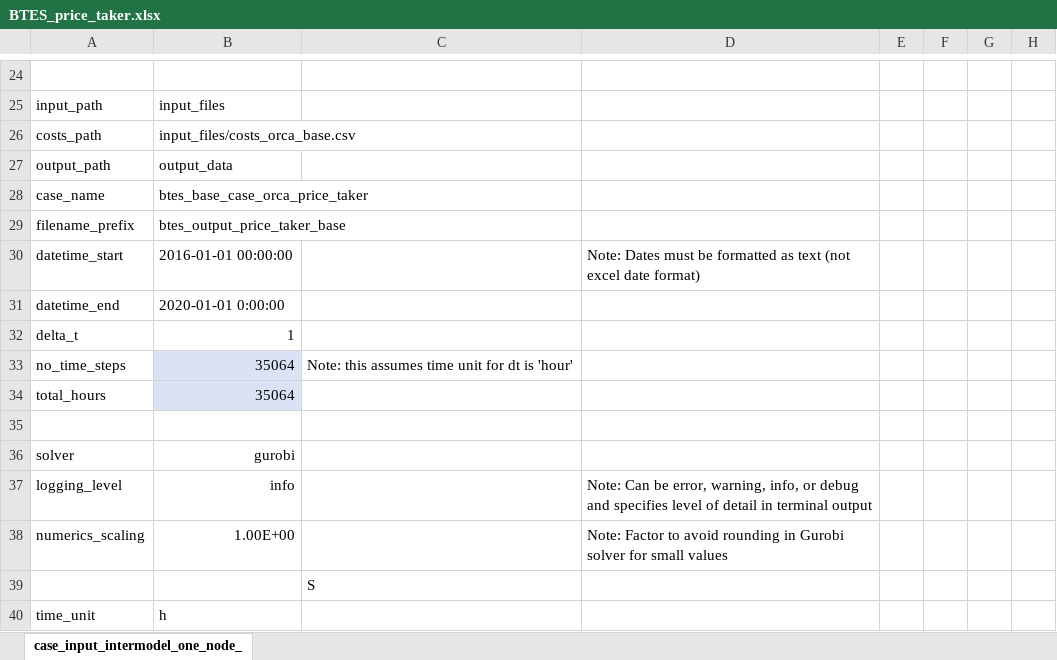
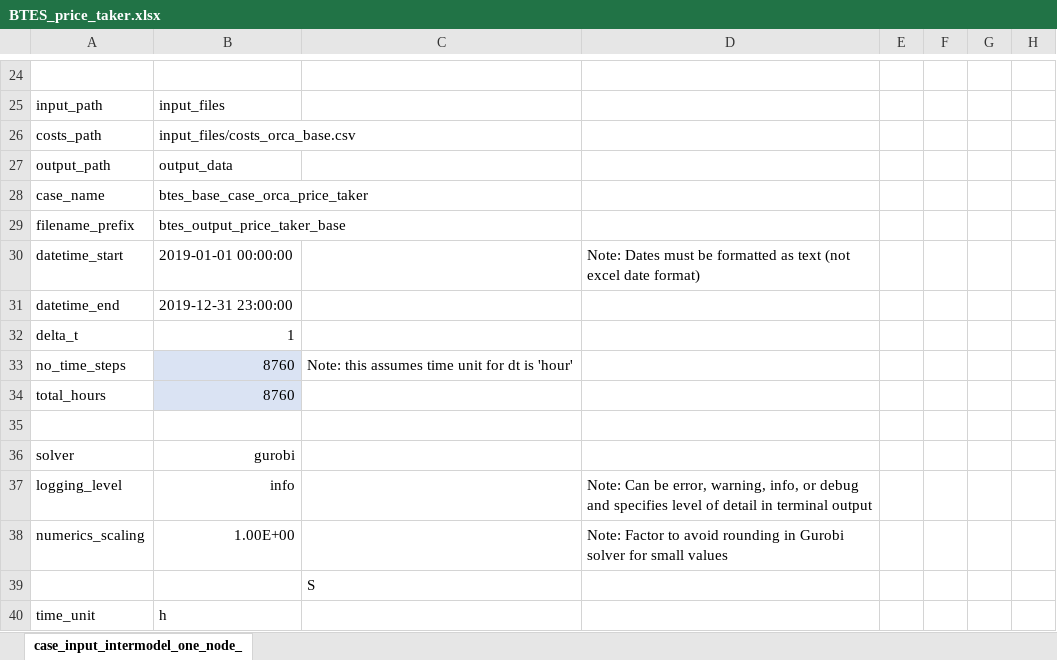
Before and after one commit to carnegie/clab_underground_th_storage, an Excel workbook: input_files/case_files/BTES_price_taker.xlsx, sheet case_input_intermodel_one_node_, drawn as a sheet; only a part is shown, gaps mark what is left out; values as stored, in another font and other column widths than the file's, no borders; the diff names each change by its address in the sheet, - before the commit and + after, or states it on an @@ line.

```diff
--- a/input_files/case_files/BTES_price_taker.xlsx (sheet case_input_intermodel_one_node_)
+++ b/input_files/case_files/BTES_price_taker.xlsx (sheet case_input_intermodel_one_node_)
-B30: 2016-01-01 00:00:00
+B30: 2019-01-01 00:00:00
-B31: 2020-01-01 0:00:00
+B31: 2019-12-31 23:00:00
-B33:B34: 35064
+B33:B34: 8760
```
Also changed, not shown: input_files/case_files/BTES_base_case.xlsx, input_files/case_files/BTES_base_case_no_btes.xlsx, 11 other files.
